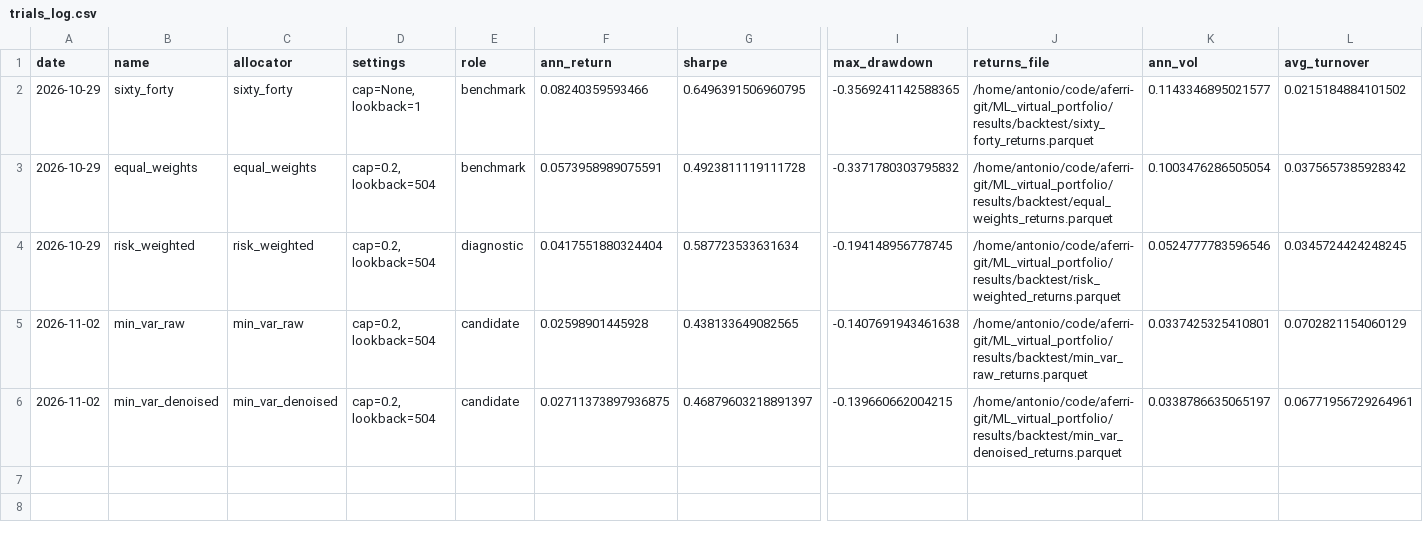
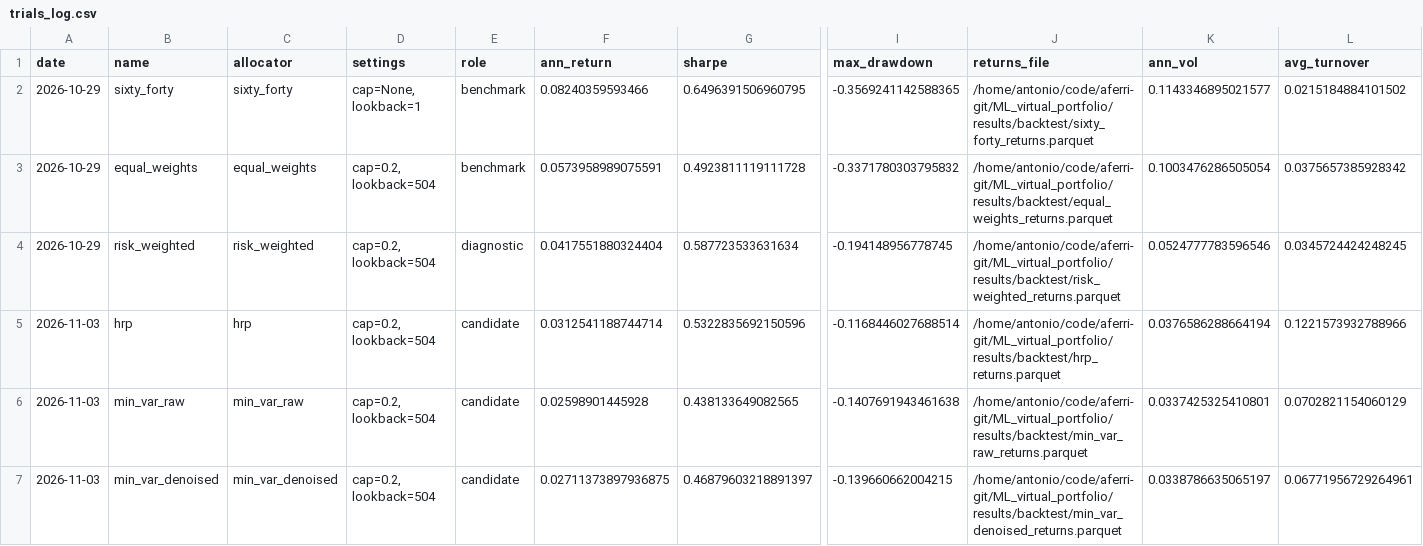
Before and after one commit to aferri-git/ML_virtual_portfolio, a CSV file: results/trials_log.csv, drawn as a sheet; only a part is shown, gaps mark what is left out; addresses are those after the commit; rows hold the shown columns only; the diff names each change by its address in the sheet, - before the commit and + after, or states it on an @@ line.

Commit message:
clustering and hrp allocator built and packaged

```diff
--- a/results/trials_log.csv
+++ b/results/trials_log.csv
+row 5: 2026-11-03 | hrp | hrp | cap=0.2, lookback=504 | candidate | 0.0312541188744714 | 0.5322835692150596 | -0.1168446027688514 | /home/antonio/code/aferri-git/ML_virtual_portfolio/results/backtest/hrp_returns.parquet | 0.0376586288664194 | 0.1221573932788966
-A6:A7 (date): 2026-11-02
+A6:A7 (date): 2026-11-03
```
Also changed, not shown: 21 other files.
